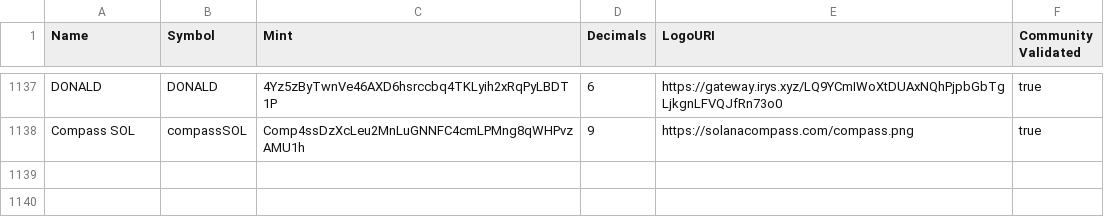
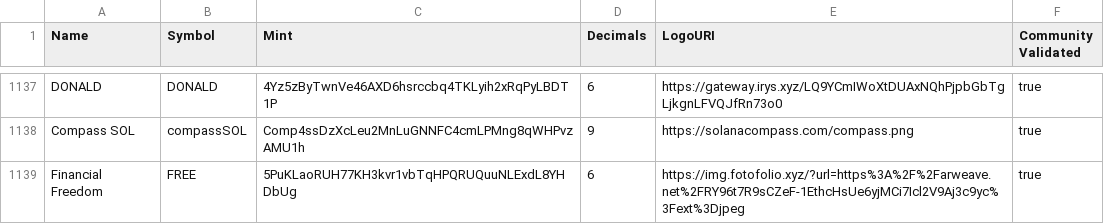
Before and after one commit to jup-ag/token-list, a CSV file: validated-tokens.csv, drawn as a sheet; only a part is shown, gaps mark what is left out; the diff names each change by its address in the sheet, - before the commit and + after, or states it on an @@ line.

Commit message:
Validate Financial Freedom Token

```diff
--- a/validated-tokens.csv
+++ b/validated-tokens.csv
+row 1139: Financial Freedom | FREE | 5PuKLaoRUH77KH3kvr1vbTqHPQRUQuuNLExdL8YHDbUg | 6 | https://img.fotofolio.xyz/?url=https%3A%2F%2Farweave.net%2FRY96t7R9sCZeF-1EthcHsUe6yjMCi7Icl2V9Aj3c9yc%3Fext%3Djpeg | true
```
